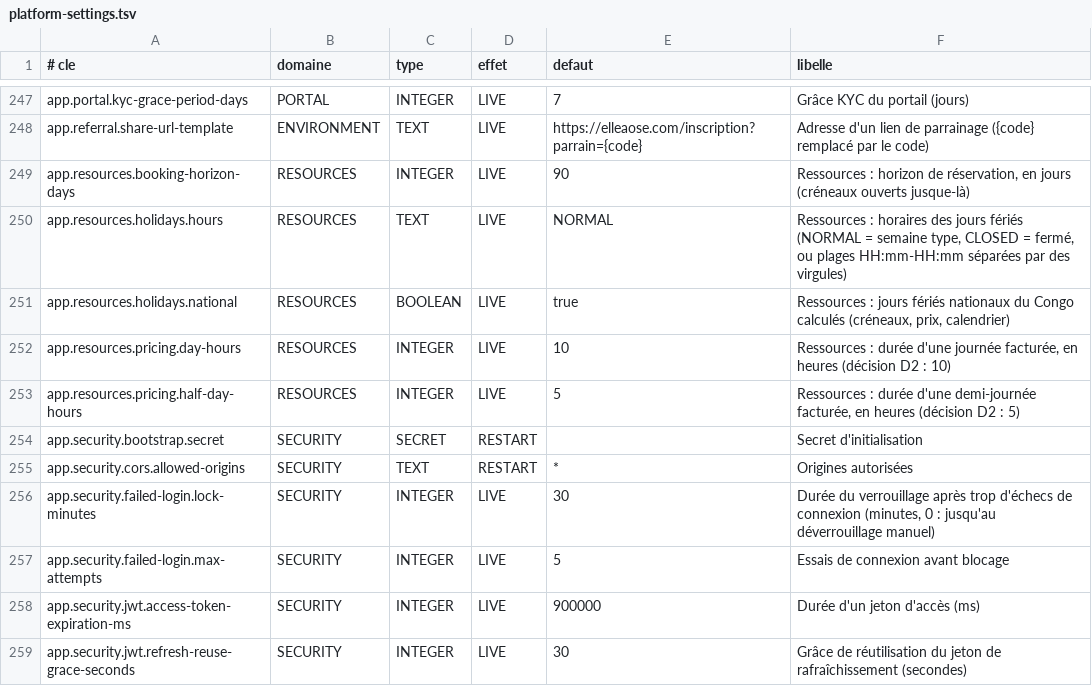
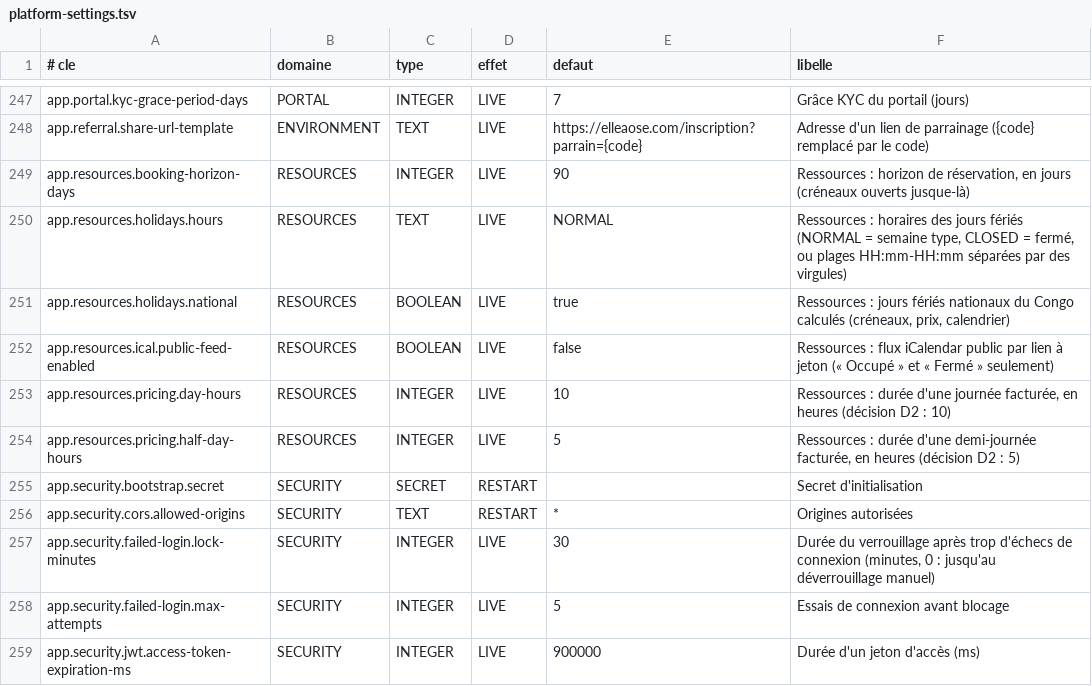
Before and after one commit to Ryan-web14/bokati-cowork, a TSV file: src/main/resources/settings/platform-settings.tsv, drawn as a sheet; only a part is shown, gaps mark what is left out; the shorter side is filled out with more unchanged rows; the diff names each change by its address in the sheet, - before the commit and + after, or states it on an @@ line.

Commit message:
Ressources, lot R5b : sites et etages avec plan (GED), placement des ressources, filtre par site, plan en direct (libre, occupe, ferme, sans creneau, hors service) ; Trouver une salle par besoin avec alternatives expliquees ; calendrier iCalendar par ressource pour l'equipe, flux d'abonnement par jeton coupe par defaut, invitation .ics de la reservation (Ajouter a mon agenda) ; migration V377 (prod V371) ; tests ; doc

```diff
--- a/src/main/resources/settings/platform-settings.tsv
+++ b/src/main/resources/settings/platform-settings.tsv
+row 252: app.resources.ical.public-feed-enabled | RESOURCES | BOOLEAN | LIVE | false | Ressources : flux iCalendar public par lien à jeton (« Occupé » et « Fermé » seulement)
```
Also changed, not shown: 28 other files.
